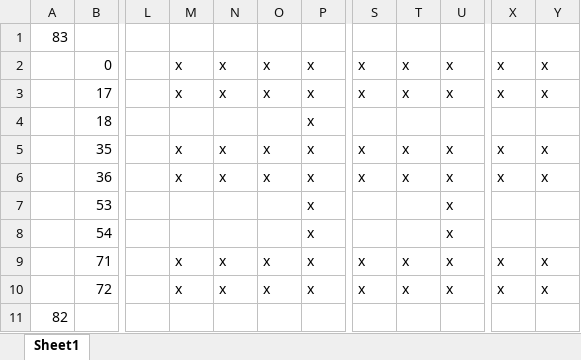
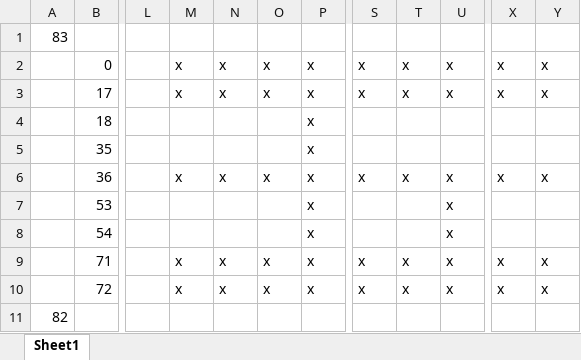
Before and after one commit to appetitebv/wordclock, an Excel workbook: mapping.xlsx, sheet Sheet1, drawn as a sheet; only a part is shown, gaps mark what is left out; values as stored, in another font and other column widths than the file's, no borders; the diff covers the shown part only; the diff names each change by its address in the sheet, - before the commit and + after, or states it on an @@ line.

```diff
--- a/mapping.xlsx (sheet Sheet1)
+++ b/mapping.xlsx (sheet Sheet1)
-M5: x
+M5: (empty)
-N5: x
+N5: (empty)
-O5: x
+O5: (empty)
-S5: x
+S5: (empty)
-T5: x
+T5: (empty)
-U5: x
+U5: (empty)
-X5: x
+X5: (empty)
-Y5: x
+Y5: (empty)
```
Also changed, not shown: 29 added rows elsewhere in this sheet, 1 other file.
